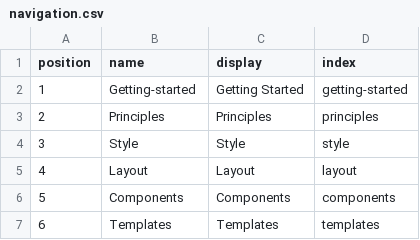
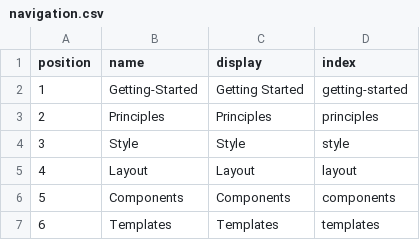
Before and after one commit to rackerlabs/design-system, a CSV file: _data/navigation.csv, drawn as a sheet.

Commit message:
docs(get-started): updated title

```diff
--- a/_data/navigation.csv
+++ b/_data/navigation.csv
@@ -1,3 +1,3 @@
 position,name,display,index
-1,Getting-started, Getting Started, getting-started
+1,Getting-Started, Getting Started, getting-started
 2,Principles, Principles, principles
```
Also changed, not shown: 1 other file.
